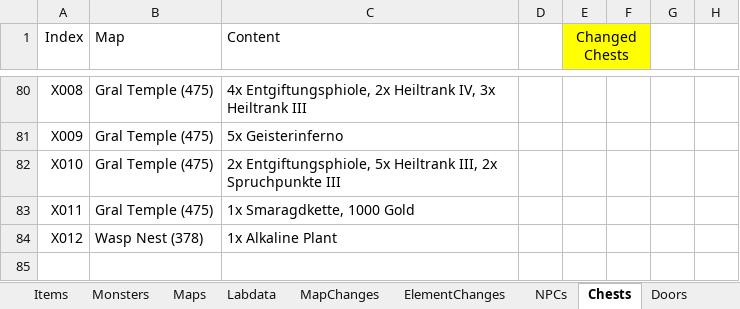
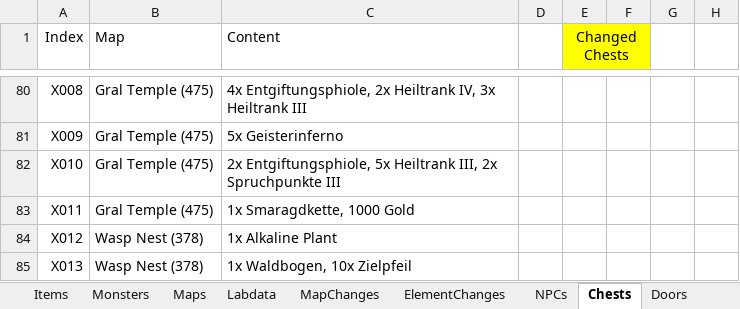
Before and after one commit to Pyrdacor/Ambermoon-Advanced, an Excel workbook: AmbermoonAdvanced.xlsx, sheet Chests, drawn as a sheet; only a part is shown, gaps mark what is left out; values as stored, in another font and other column widths than the file's, no borders; the diff names each change by its address in the sheet, - before the commit and + after, or states it on an @@ line.

```diff
--- a/AmbermoonAdvanced.xlsx (sheet Chests)
+++ b/AmbermoonAdvanced.xlsx (sheet Chests)
+row 85: X013 | Wasp Nest (378) | 1x Waldbogen, 10x Zielpfeil
```
Also changed, not shown: 3 other files.
